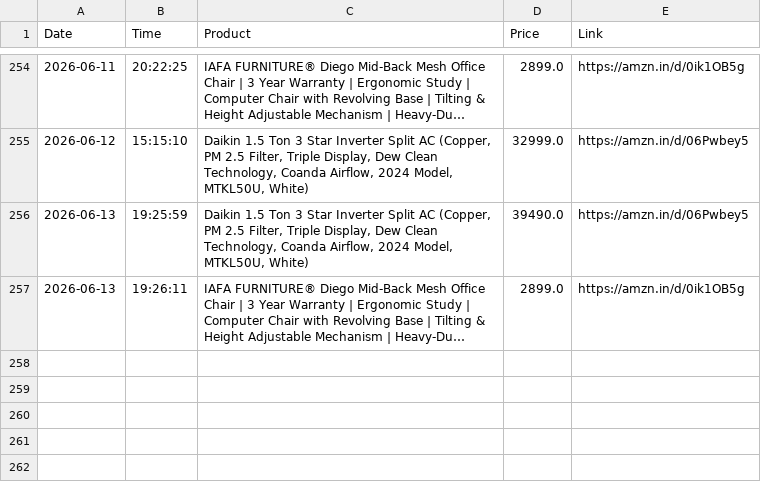
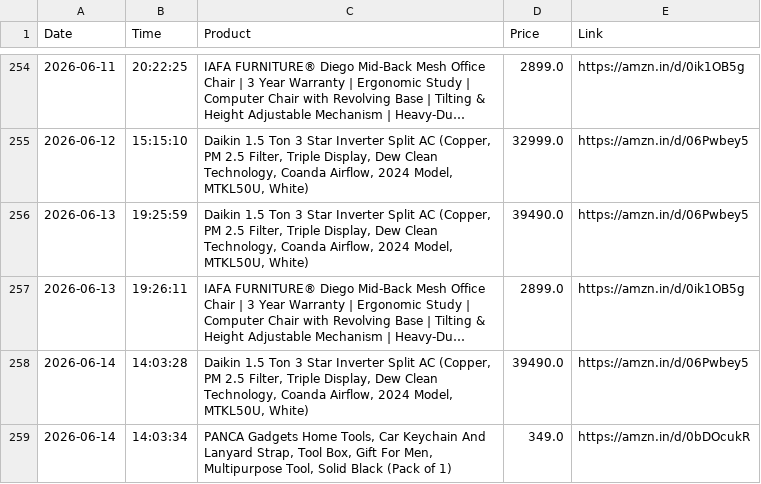
Before and after one commit to LuShadowX/Ai-Limited-Edition-Product-Tracker-, a CSV file: price_history.csv, drawn as a sheet; only a part is shown, gaps mark what is left out; long unchanged cells end in …; the diff names each change by its address in the sheet, - before the commit and + after, or states it on an @@ line.

```diff
--- a/price_history.csv
+++ b/price_history.csv
+row 258: 2026-06-14 | 14:03:28 | Daikin 1.5 Ton 3 Star Inverter Split AC (Copper, PM 2.5 Filter, Triple Display, Dew Clean Technology, Coanda Airflow, 2024 Model, MTKL50U, White) | 39490.0 | https://amzn.in/d/06Pwbey5
+row 259: 2026-06-14 | 14:03:34 | PANCA Gadgets Home Tools, Car Keychain And Lanyard Strap, Tool Box, Gift For Men, Multipurpose Tool, Solid Black (Pack of 1) | 349.0 | https://amzn.in/d/0bDOcukR
```
